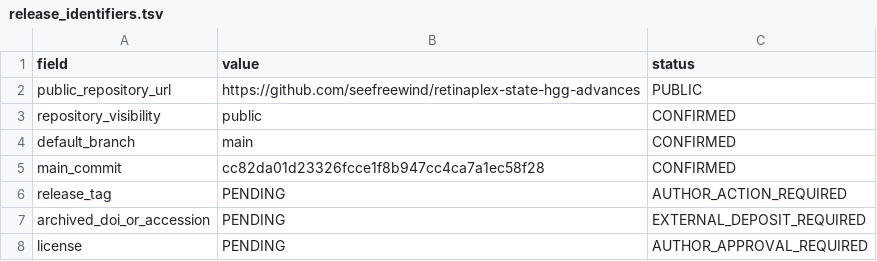
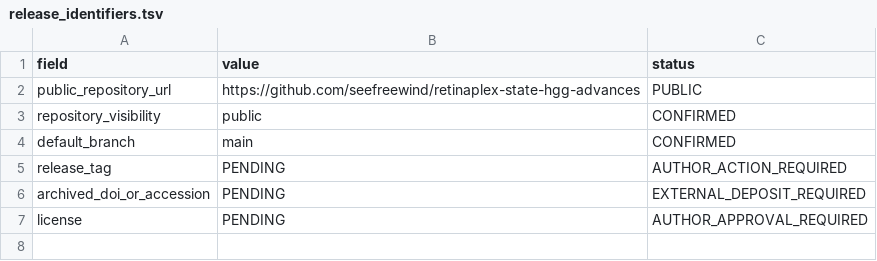
Before and after one commit to seefreewind/retinaplex-state-hgg-advances, a TSV file: metadata/release_identifiers.tsv, drawn as a sheet; the diff names each change by its address in the sheet, - before the commit and + after, or states it on an @@ line.

Commit message:
Keep release metadata independent of mutable commit IDs

```diff
--- a/metadata/release_identifiers.tsv
+++ b/metadata/release_identifiers.tsv
-row 5: main_commit | cc82da01d23326fcce1f8b947cc4ca7a1ec58f28 | CONFIRMED
```
